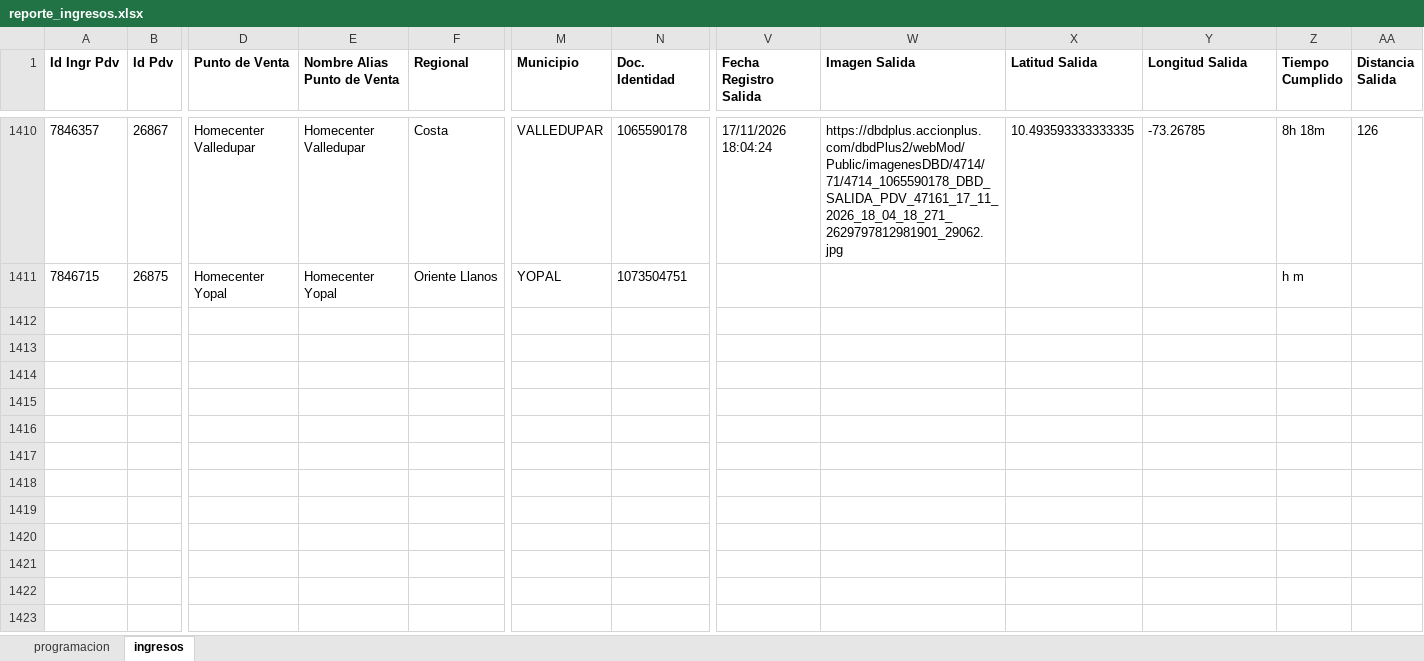
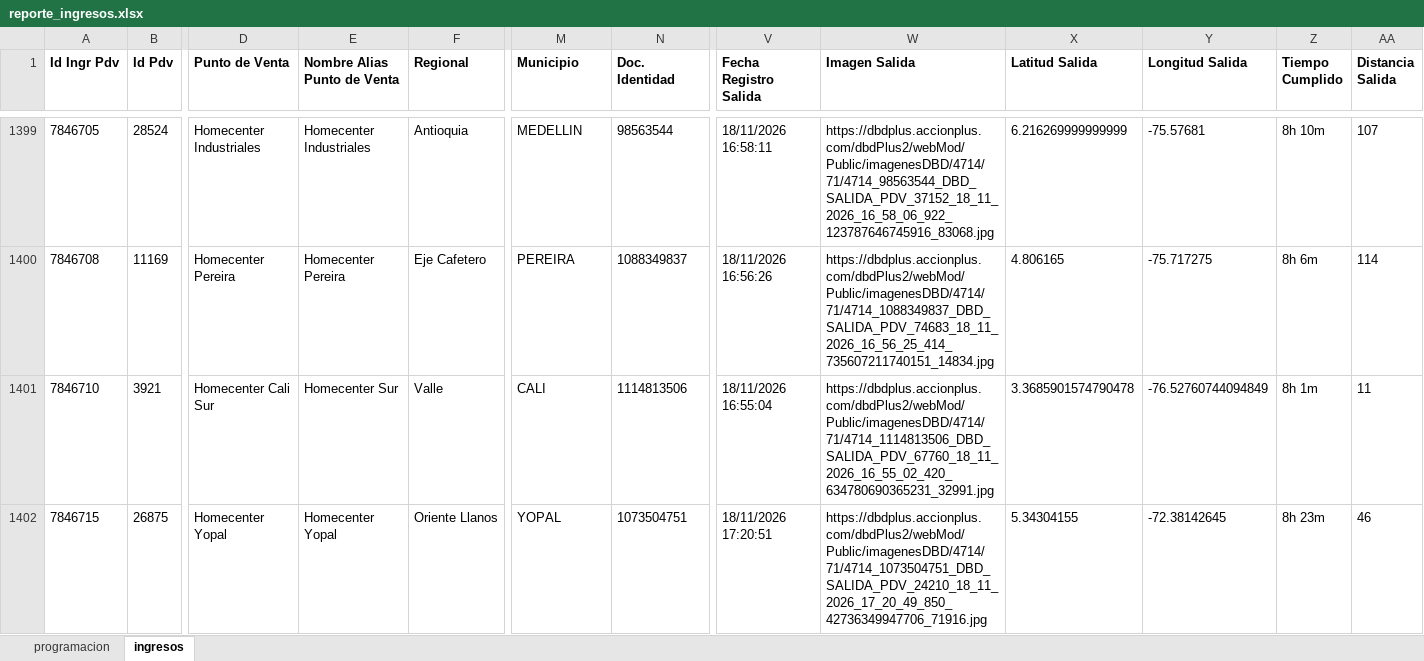
Before and after one commit to johangarzon19/monitor-ingresosv2, an Excel workbook: data/reporte_ingresos.xlsx, sheet ingresos, drawn as a sheet; only a part is shown, gaps mark what is left out; values as stored, in another font and other column widths than the file's, no borders; addresses are those after the commit; rows hold the shown columns only; the diff covers the shown part only; the diff names each change by its address in the sheet, - before the commit and + after, or states it on an @@ line.

Commit message:
Actualizar datos de ingresos

```diff
--- a/data/reporte_ingresos.xlsx (sheet ingresos)
+++ b/data/reporte_ingresos.xlsx (sheet ingresos)
-A1399 (Id Ingr Pdv): 7846357
+A1399 (Id Ingr Pdv): 7846705
-B1399 (Id Pdv): 26867
+B1399 (Id Pdv): 28524
-D1399 (Punto de Venta): Homecenter Valledupar
+D1399 (Punto de Venta): Homecenter Industriales
-E1399 (Nombre Alias Punto de Venta): Homecenter Valledupar
+E1399 (Nombre Alias Punto de Venta): Homecenter Industriales
-F1399 (Regional): Costa
+F1399 (Regional): Antioquia
-M1399 (Municipio): VALLEDUPAR
+M1399 (Municipio): MEDELLIN
-N1399 (Doc. Identidad): 1065590178
+N1399 (Doc. Identidad): 98563544
-V1399 (Fecha Registro Salida): 17/11/2026 18:04:24
+V1399 (Fecha Registro Salida): 18/11/2026 16:58:11
-W1399 (Imagen Salida): https://dbdplus.accionplus.com/dbdPlus2/webMod/Public/imagenesDBD/4714/71/4714_1065590178_DBD_SALIDA_PDV_47161_17_11_2026_18_04_18_271_2629797812981901_29062.jpg
+W1399 (Imagen Salida): https://dbdplus.accionplus.com/dbdPlus2/webMod/Public/imagenesDBD/4714/71/4714_98563544_DBD_SALIDA_PDV_37152_18_11_2026_16_58_06_922_123787646745916_83068.jpg
-X1399 (Latitud Salida): 10.493593333333335
+X1399 (Latitud Salida): 6.216269999999999
-Y1399 (Longitud Salida): -73.26785
+Y1399 (Longitud Salida): -75.57681
-Z1399 (Tiempo Cumplido): 8h 18m
+Z1399 (Tiempo Cumplido): 8h 10m
-AA1399 (Distancia Salida): 126
+AA1399 (Distancia Salida): 107
+row 1400: 7846708 | 11169 | Homecenter Pereira | Homecenter Pereira | Eje Cafetero | PEREIRA | 1088349837 | 18/11/2026 16:56:26 | https://dbdplus.accionplus.com/dbdPlus2/webMod/Public/imagenesDBD/4714/71/4714_1088349837_DBD_SALIDA_PDV_74683_18_11_2026_16_56_25_414_735607211740151_14834.jpg | 4.806165 | -75.717275 | 8h 6m | 114
+row 1401: 7846710 | 3921 | Homecenter Cali Sur | Homecenter Sur | Valle | CALI | 1114813506 | 18/11/2026 16:55:04 | https://dbdplus.accionplus.com/dbdPlus2/webMod/Public/imagenesDBD/4714/71/4714_1114813506_DBD_SALIDA_PDV_67760_18_11_2026_16_55_02_420_634780690365231_32991.jpg | 3.3685901574790478 | -76.52760744094849 | 8h 1m | 11
-V1402 (Fecha Registro Salida): (empty)
+V1402 (Fecha Registro Salida): 18/11/2026 17:20:51
-W1402 (Imagen Salida): (empty)
+W1402 (Imagen Salida): https://dbdplus.accionplus.com/dbdPlus2/webMod/Public/imagenesDBD/4714/71/4714_1073504751_DBD_SALIDA_PDV_24210_18_11_2026_17_20_49_850_42736349947706_71916.jpg
-X1402 (Latitud Salida): (empty)
+X1402 (Latitud Salida): 5.34304155
-Y1402 (Longitud Salida): (empty)
+Y1402 (Longitud Salida): -72.38142645
-Z1402 (Tiempo Cumplido): h m
+Z1402 (Tiempo Cumplido): 8h 23m
-AA1402 (Distancia Salida): (empty)
+AA1402 (Distancia Salida): 46
```
Also changed, not shown: 42 added rows, 15 removed rows, 10 moved rows and 6 edited cells elsewhere in this sheet, sheet programacion.
